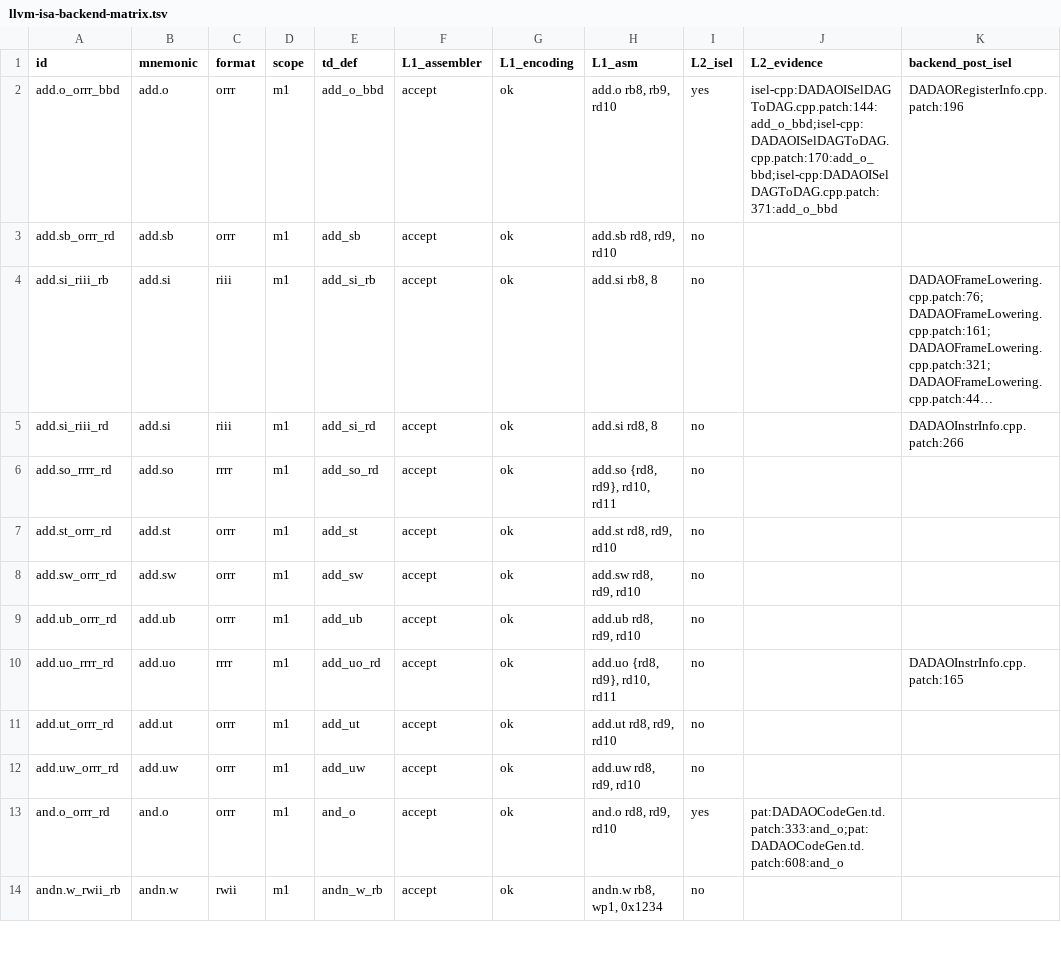
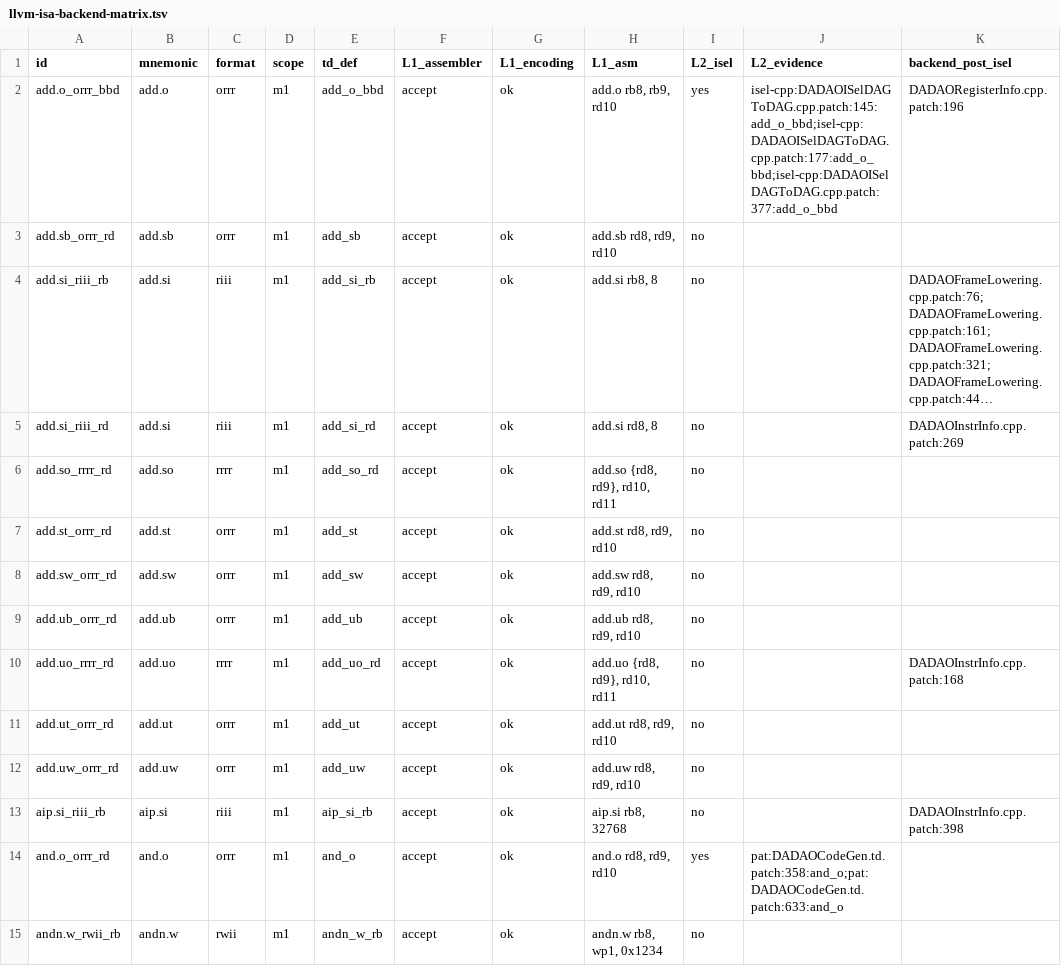
Before and after one commit to gxt/DADAO-v5, a TSV file: tools/llvm/llvm-isa-backend-matrix.tsv, drawn as a sheet; only a part is shown; long unchanged cells end in …; addresses are those after the commit; the diff covers the shown part only; the diff names each change by its address in the sheet, - before the commit and + after, or states it on an @@ line.

Commit message:
LLVM-095t：aip.si（0x5A，IP+(imms18<<12)）全链落地 —— 类型 PCREL_HI(14)/PCREL_LO(15)（NUM=16）+ MC/CodeGen（-fPIC 取址 2 条、同一 rb、零额外寄存器）+ lld 消费（hi 舍入/lo 残差/配对回查/4 类硬失败）+ PLT 3 条 12 B 去槽；构建后验证全绿（默认布局 -shared rc=0、静态逐字节不回归、L1 rc=0）；遗留：%pcrel_* 汇编器不可解析
- 阶段 ①–⑤ 全量落地：`DADAO.def` 类型 14/15（NUM=16、0–16 密集）+ MC 四件套 fixup/映射/说明符 + AsmParser 字节口径（`bytes >> 12` 单点换算 + 两条检查）+ CodeGen `PCREL_LOAD` 伪指令（post-RA 展开、同一 rb、零暂存）+ lld 消费（hi 舍入 / lo 残差 / 站点配对回查 / 4 类硬失败）+ PLT 每条目 12 B 去数据槽
- 文件集：组件补丁 17 份（`series` 仍 73、无增删）+ `components/llvm-project/changelog.md` + lit（`aip-si-imm.s` 新、`gen-riii.s` 生成器产物）+ 向量跟名（`rela-si.yaml` 删 / `aip-si.yaml` 新）+ `tests/vectors/{inventory.md,reserved.yaml}` + 矩阵重生成（`llvm-isa-backend-matrix.{tsv,md}`）+ `tools/testcases/generate_lit_vectors.py` + 本任务书 + `milestones.md` 流水行追加
- 构建后验证：默认布局 `ld.lld -shared` rc=0（`ISS-230` 正面证据）、静态路径逐字节不回归（6 例 md5 全等）、装配/反汇编往返、两条 `SHT_RELA`（14/15）独立解析、PLT 12 B、5 例反例 rc=1
- 门控：`make check`(L1) rc=0、`check-patch-tree`(147)/`check-index-blobs`/`check-source-state`/`check-no-residue`/`check-tasks`/`check-knowledge-refs`/`check-knowledge-dir`/`check-component-changelog`/`check-issues`/`check-isa-coverage` 各 rc=0
- 遗留：`%pcrel_hi`/`%pcrel_lo` 汇编器不可解析（`parseExprWithSpecifier` 不消耗 `(`）⇒ 须重建才能修，归下一笔

```diff
--- a/tools/llvm/llvm-isa-backend-matrix.tsv
+++ b/tools/llvm/llvm-isa-backend-matrix.tsv
-J2 (L2_evidence): isel-cpp:DADAOISelDAGToDAG.cpp.patch:144:add_o_bbd;isel-cpp:DADAOISelDAGToDAG.cpp.patch:170:add_o_bbd;isel-cpp:DADAOISelDAGToDAG.cpp.patch:371:add_o_bbd
+J2 (L2_evidence): isel-cpp:DADAOISelDAGToDAG.cpp.patch:145:add_o_bbd;isel-cpp:DADAOISelDAGToDAG.cpp.patch:177:add_o_bbd;isel-cpp:DADAOISelDAGToDAG.cpp.patch:377:add_o_bbd
-K5 (backend_post_isel): DADAOInstrInfo.cpp.patch:266
+K5 (backend_post_isel): DADAOInstrInfo.cpp.patch:269
-K10 (backend_post_isel): DADAOInstrInfo.cpp.patch:165
+K10 (backend_post_isel): DADAOInstrInfo.cpp.patch:168
+row 13: aip.si_riii_rb | aip.si | riii | m1 | aip_si_rb | accept | ok | aip.si rb8, 32768 | no |  | DADAOInstrInfo.cpp.patch:398
-J14 (L2_evidence): pat:DADAOCodeGen.td.patch:333:and_o;pat:DADAOCodeGen.td.patch:608:and_o
+J14 (L2_evidence): pat:DADAOCodeGen.td.patch:358:and_o;pat:DADAOCodeGen.td.patch:633:and_o
```
Also changed, not shown: 1 removed row and 120 edited cells elsewhere in this file, 28 other files.
